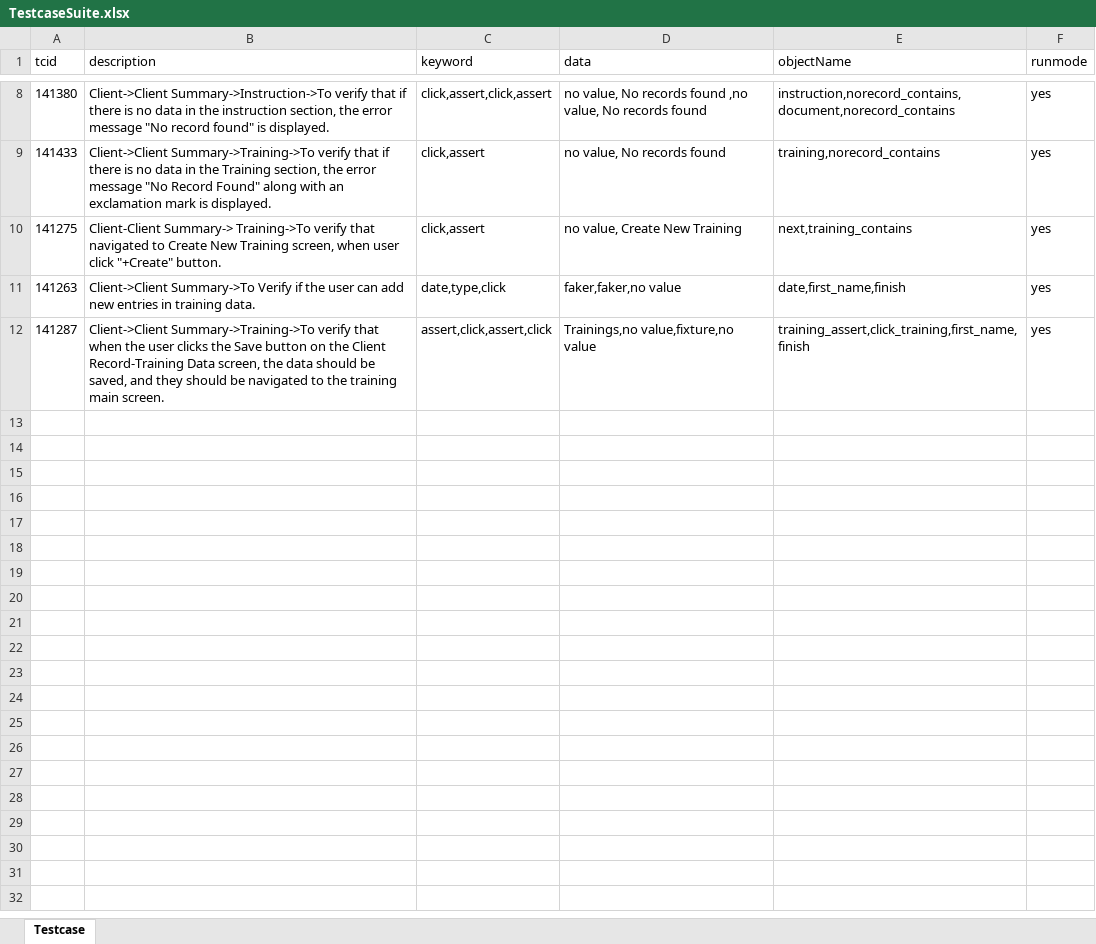
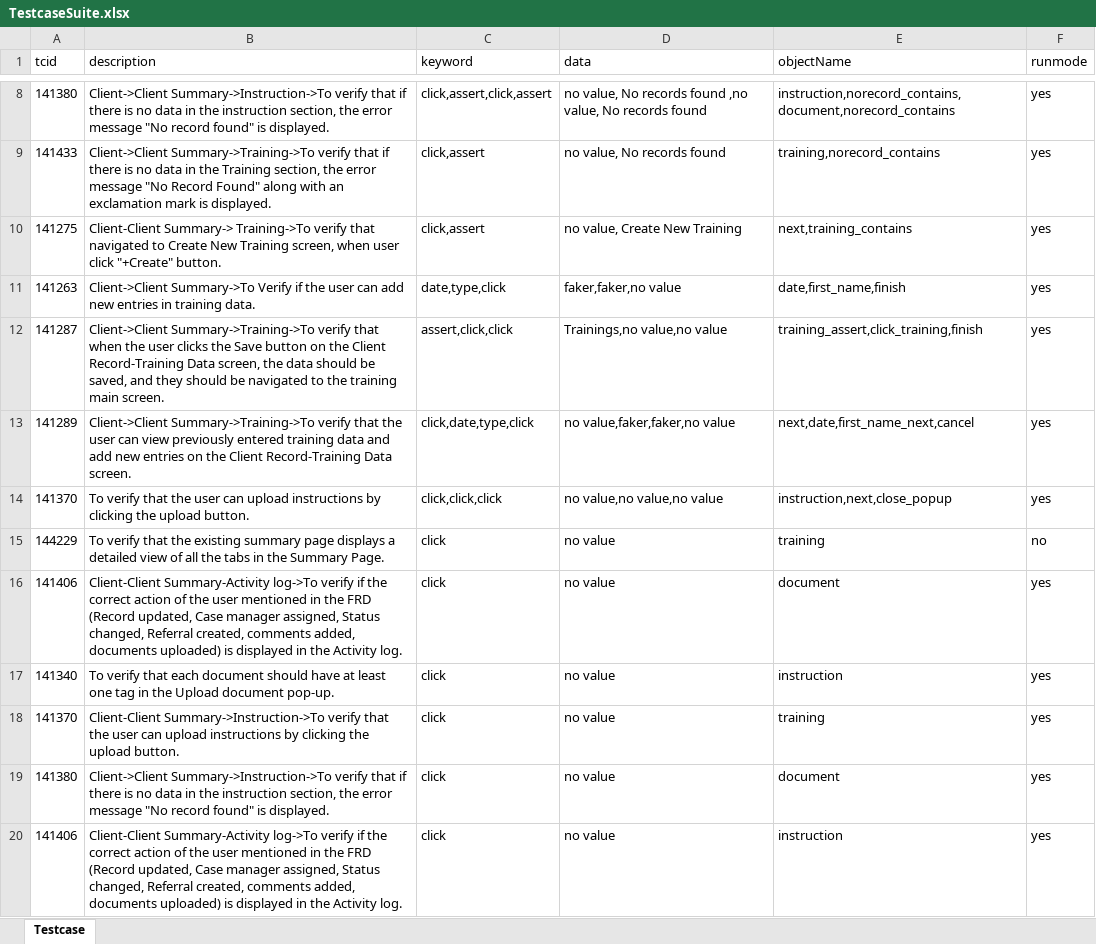
Before and after one commit to Priya122796/Cypress-running-code, an Excel workbook: TestcaseSuite.xlsx, sheet Testcase, drawn as a sheet; only a part is shown, gaps mark what is left out; values as stored, in another font and other column widths than the file's, no borders; the diff names each change by its address in the sheet, - before the commit and + after, or states it on an @@ line.

```diff
--- a/TestcaseSuite.xlsx (sheet Testcase)
+++ b/TestcaseSuite.xlsx (sheet Testcase)
-C12 (keyword): assert,click,assert,click
+C12 (keyword): assert,click,click
-D12 (data): Trainings,no value,fixture,no value
+D12 (data): Trainings,no value,no value
-E12 (objectName): training_assert,click_training,first_name,finish
+E12 (objectName): training_assert,click_training,finish
+row 13: 141289 | Client->Client Summary->Training->To verify that the user can view previously entered training data and add new entries on the Client Record-Training Data screen. | click,date,type,click | no value,faker,faker,no value | next,date,first_name_next,cancel | yes
+row 14: 141370 | To verify that the user can upload instructions by clicking the upload button. | click,click,click | no value,no value,no value | instruction,next,close_popup | yes
+row 15: 144229 | To verify that the existing summary page displays a detailed view of all the tabs in the Summary Page. | click | no value | training | no
+row 16: 141406 | Client-Client Summary-Activity log->To verify if the correct action of the user mentioned in the FRD (Record updated, Case manager assigned, Status changed, Referral created, comments added, documents uploaded) is displayed in the Activity log. | click | no value | document | yes
+row 17: 141340 | To verify that each document should have at least one tag in the Upload document pop-up. | click | no value | instruction | yes
+row 18: 141370 | Client-Client Summary->Instruction->To verify that the user can upload instructions by clicking the upload button. | click | no value | training | yes
+row 19: 141380 | Client->Client Summary->Instruction->To verify that if there is no data in the instruction section, the error message "No record found" is displayed. | click | no value | document | yes
+row 20: 141406 | Client-Client Summary-Activity log->To verify if the correct action of the user mentioned in the FRD (Record updated, Case manager assigned, Status changed, Referral created, comments added, documents uploaded) is displayed in the Activity log. | click | no value | instruction | yes
```
Also changed, not shown: 12 other files.
